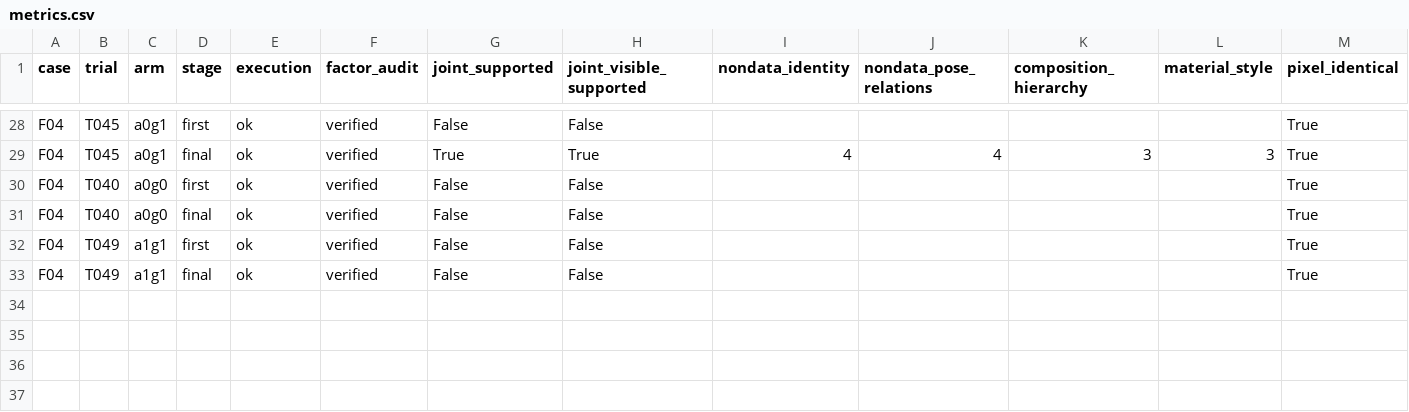
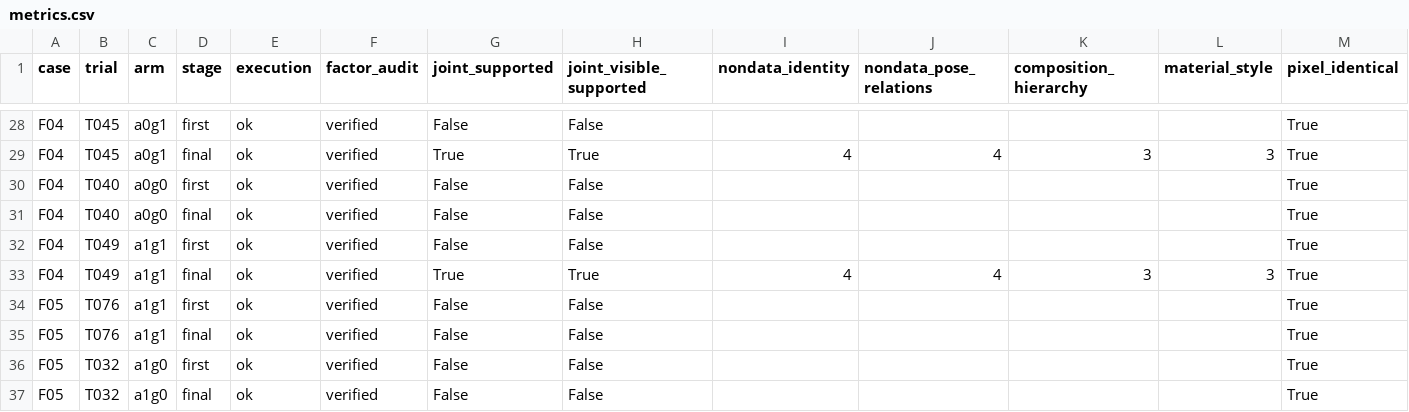
Before and after one commit to Guozihengwww/codemetaphor-review-127, a CSV file: reference-factorial-24/reports/reference_factorial24/metrics.csv, drawn as a sheet; only a part is shown, gaps mark what is left out.

Commit message:
Update24-design four-condition reference experiment

```diff
--- a/reference-factorial-24/reports/reference_factorial24/metrics.csv
+++ b/reference-factorial-24/reports/reference_factorial24/metrics.csv
@@ -32,2 +32,6 @@ F04,T040,a0g0,final,ok,verified,False,False,,,,,True
 F04,T049,a1g1,first,ok,verified,False,False,,,,,True
-F04,T049,a1g1,final,ok,verified,False,False,,,,,True
+F04,T049,a1g1,final,ok,verified,True,True,4,4,3,3,True
+F05,T076,a1g1,first,ok,verified,False,False,,,,,True
+F05,T076,a1g1,final,ok,verified,False,False,,,,,True
+F05,T032,a1g0,first,ok,verified,False,False,,,,,True
+F05,T032,a1g0,final,ok,verified,False,False,,,,,True
```
Also changed, not shown: 7 other files.
